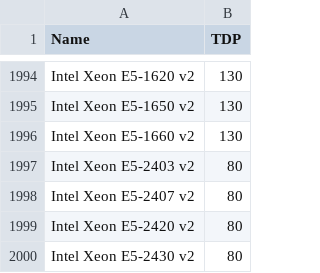
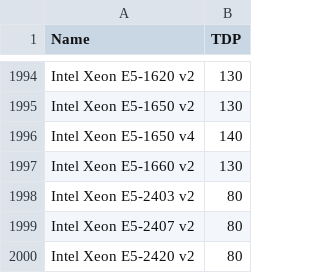
Before and after one commit to mlco2/codecarbon, a CSV file: codecarbon/data/hardware/cpu_power.csv, drawn as a sheet; only a part is shown, gaps mark what is left out; the shorter side is filled out with more unchanged rows; the diff names each change by its address in the sheet, - before the commit and + after, or states it on an @@ line.

Commit message:
Add TDP for Intel Xeon E5-1650 v4

```diff
--- a/codecarbon/data/hardware/cpu_power.csv
+++ b/codecarbon/data/hardware/cpu_power.csv
+row 1996: Intel Xeon E5-1650 v4 | 140
```
